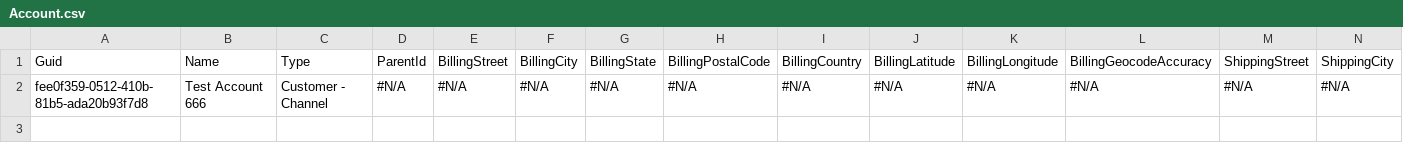
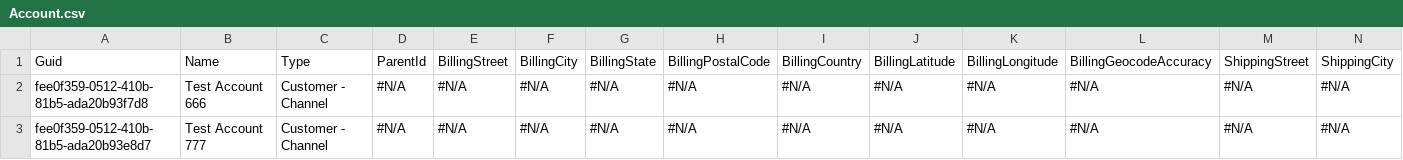
Before and after one commit to rybalkin91prodly/test-sandbox, a CSV file: custom/Account.csv, drawn as a sheet; only a part is shown; rows hold the shown columns only; the diff names each change by its address in the sheet, - before the commit and + after, or states it on an @@ line.

Commit message:
Update files

```diff
--- a/custom/Account.csv
+++ b/custom/Account.csv
+row 3: fee0f359-0512-410b-81b5-ada20b93e8d7 | Test Account 777 | Customer - Channel | #N/A | #N/A | #N/A | #N/A | #N/A | #N/A | #N/A | #N/A | #N/A | #N/A | #N/A
```
